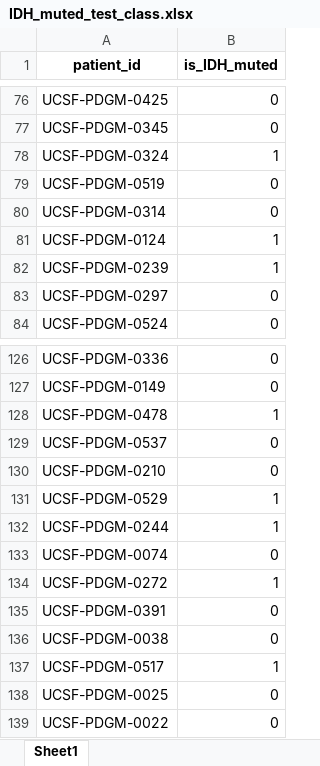
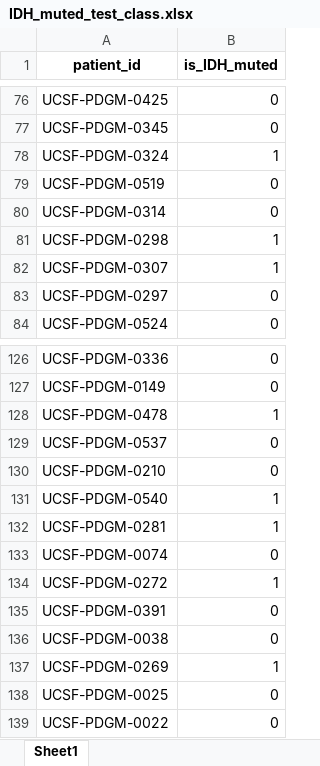
Before and after one commit to joey-AI-medical-learning/UniMoCo, an Excel workbook: data/IDH_muted_test_class.xlsx, sheet Sheet1, drawn as a sheet; only a part is shown, gaps mark what is left out; values as stored, in another font and other column widths than the file's, no borders; the diff names each change by its address in the sheet, - before the commit and + after, or states it on an @@ line.

```diff
--- a/data/IDH_muted_test_class.xlsx (sheet Sheet1)
+++ b/data/IDH_muted_test_class.xlsx (sheet Sheet1)
-A81 (patient_id): UCSF-PDGM-0124
+A81 (patient_id): UCSF-PDGM-0298
-A82 (patient_id): UCSF-PDGM-0239
+A82 (patient_id): UCSF-PDGM-0307
-A131 (patient_id): UCSF-PDGM-0529
+A131 (patient_id): UCSF-PDGM-0540
-A132 (patient_id): UCSF-PDGM-0244
+A132 (patient_id): UCSF-PDGM-0281
-A137 (patient_id): UCSF-PDGM-0517
+A137 (patient_id): UCSF-PDGM-0269
```
Also changed, not shown: data/IDH_muted_train_class.xlsx.
